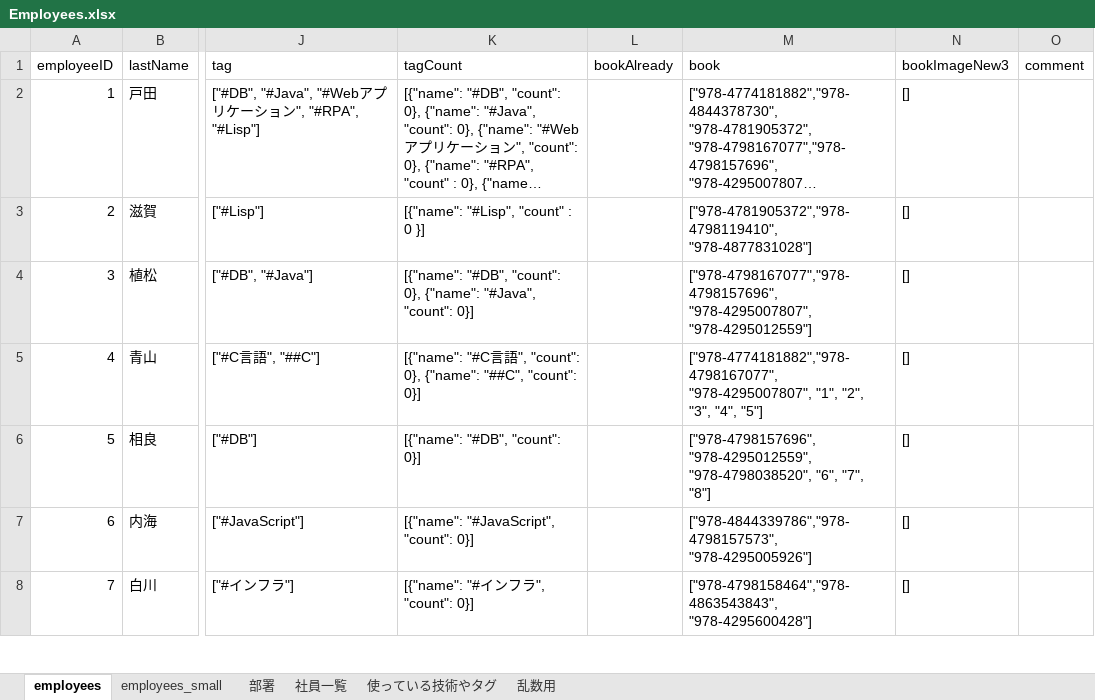
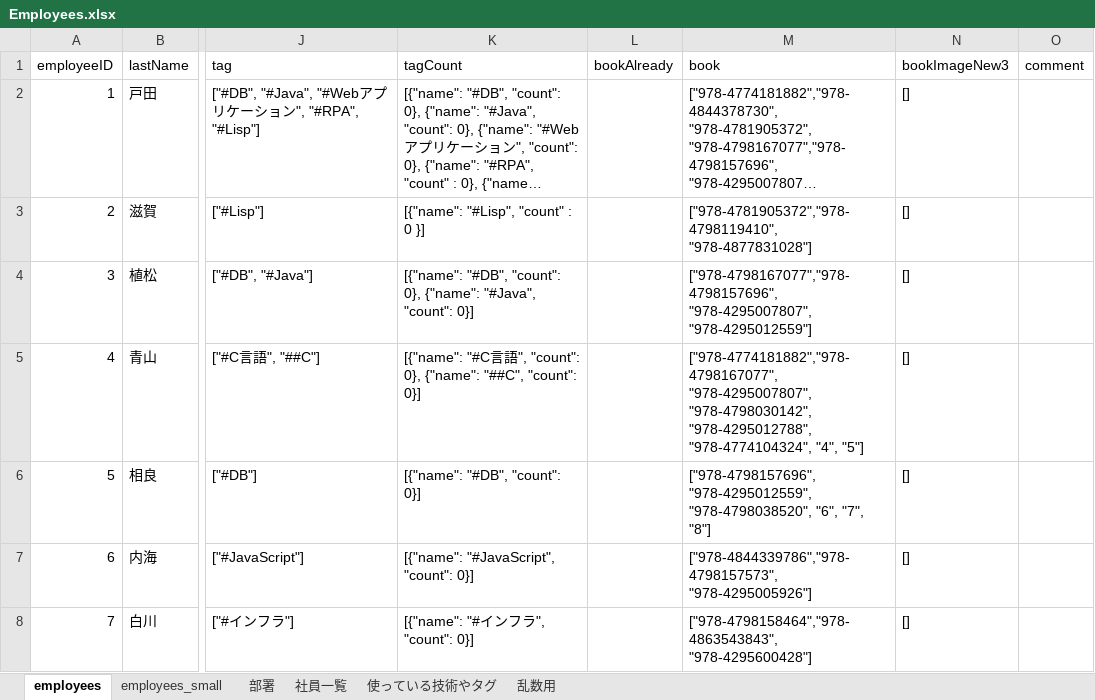
Before and after one commit to OkizumiK/OrandaYa, an Excel workbook: doc/SampleData/Employees/Employees.xlsx, sheet employees, drawn as a sheet; only a part is shown, gaps mark what is left out; long unchanged cells end in …; values as stored, in another font and other column widths than the file's, no borders; the diff names each change by its address in the sheet, - before the commit and + after, or states it on an @@ line.

```diff
--- a/doc/SampleData/Employees/Employees.xlsx (sheet employees)
+++ b/doc/SampleData/Employees/Employees.xlsx (sheet employees)
-M5 (book): ["978-4774181882","978-4798167077", "978-4295007807", "1", "2", "3", "4", "5"]
+M5 (book): ["978-4774181882","978-4798167077", "978-4295007807", "978-4798030142", "978-4295012788", "978-4774104324", "4", "5"]
```
Also changed, not shown: sheet 乱数用, formulas that keep their value, doc/SampleData/Book/books.xlsx.
